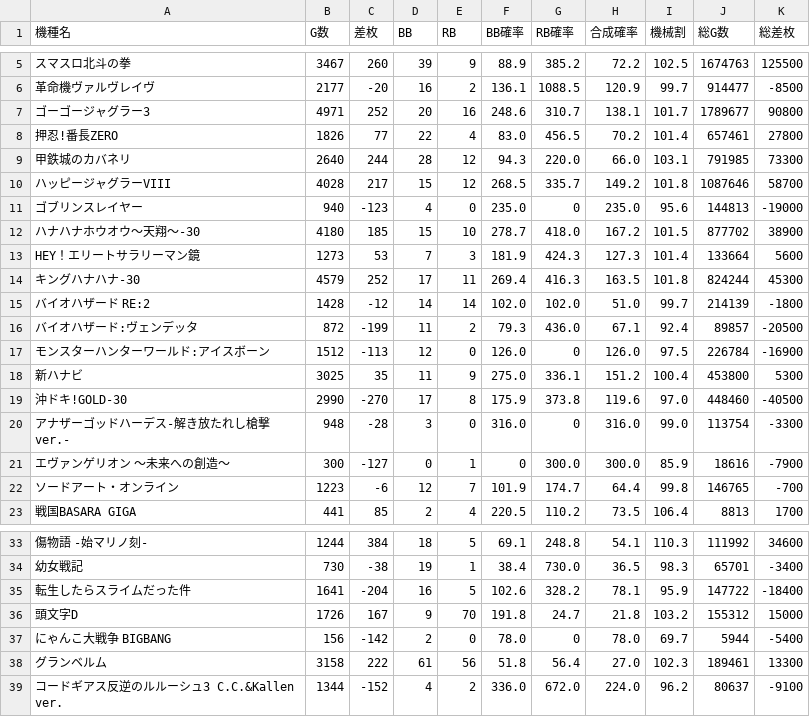
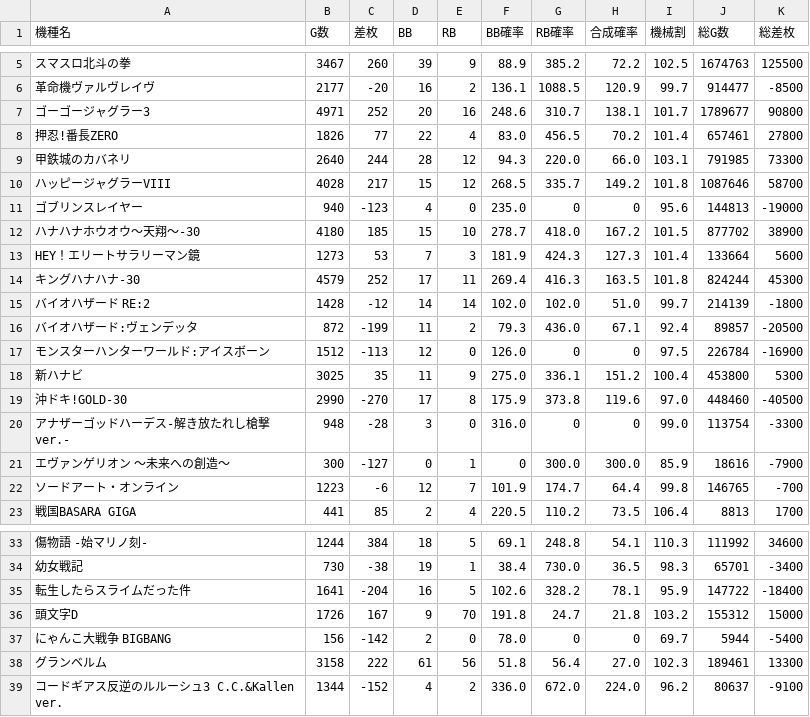
Before and after one commit to XXXalice/slot_analyzer, a CSV file: 統計データ_総合版.csv, drawn as a sheet; only a part is shown, gaps mark what is left out.

```diff
--- a/統計データ_総合版.csv
+++ b/統計データ_総合版.csv
@@ -10,3 +10,3 @@
 ハッピージャグラーVIII,4028,217,15,12,268.5,335.7,149.2,101.8,1087646,58700
-ゴブリンスレイヤー,940,-123,4,0,235.0,0,235.0,95.6,144813,-19000
+ゴブリンスレイヤー,940,-123,4,0,235.0,0,0,95.6,144813,-19000
 ハナハナホウオウ～天翔～-30,4180,185,15,10,278.7,418.0,167.2,101.5,877702,38900
@@ -16,6 +16,6 @@ HEY！エリートサラリーマン鏡,1273,53,7,3,181.9,424.3,127.3,101.4,1336
 バイオハザード:ヴェンデッタ,872,-199,11,2,79.3,436.0,67.1,92.4,89857,-20500
-モンスターハンターワールド:アイスボーン,1512,-113,12,0,126.0,0,126.0,97.5,226784,-16900
+モンスターハンターワールド:アイスボーン,1512,-113,12,0,126.0,0,0,97.5,226784,-16900
 新ハナビ,3025,35,11,9,275.0,336.1,151.2,100.4,453800,5300
 沖ドキ!GOLD‐30,2990,-270,17,8,175.9,373.8,119.6,97.0,448460,-40500
-アナザーゴッドハーデス‐解き放たれし槍撃ver.‐,948,-28,3,0,316.0,0,316.0,99.0,113754,-3300
+アナザーゴッドハーデス‐解き放たれし槍撃ver.‐,948,-28,3,0,316.0,0,0,99.0,113754,-3300
 エヴァンゲリオン ～未来への創造～,300,-127,0,1,0,300.0,300.0,85.9,18616,-7900
@@ -36,3 +36,3 @@ HEY！エリートサラリーマン鏡,1273,53,7,3,181.9,424.3,127.3,101.4,1336
 頭文字D,1726,167,9,70,191.8,24.7,21.8,103.2,155312,15000
-にゃんこ大戦争 BIGBANG,156,-142,2,0,78.0,0,78.0,69.7,5944,-5400
+にゃんこ大戦争 BIGBANG,156,-142,2,0,78.0,0,0,69.7,5944,-5400
 グランベルム,3158,222,61,56,51.8,56.4,27.0,102.3,189461,13300
```
Also changed, not shown: 1 other file.
